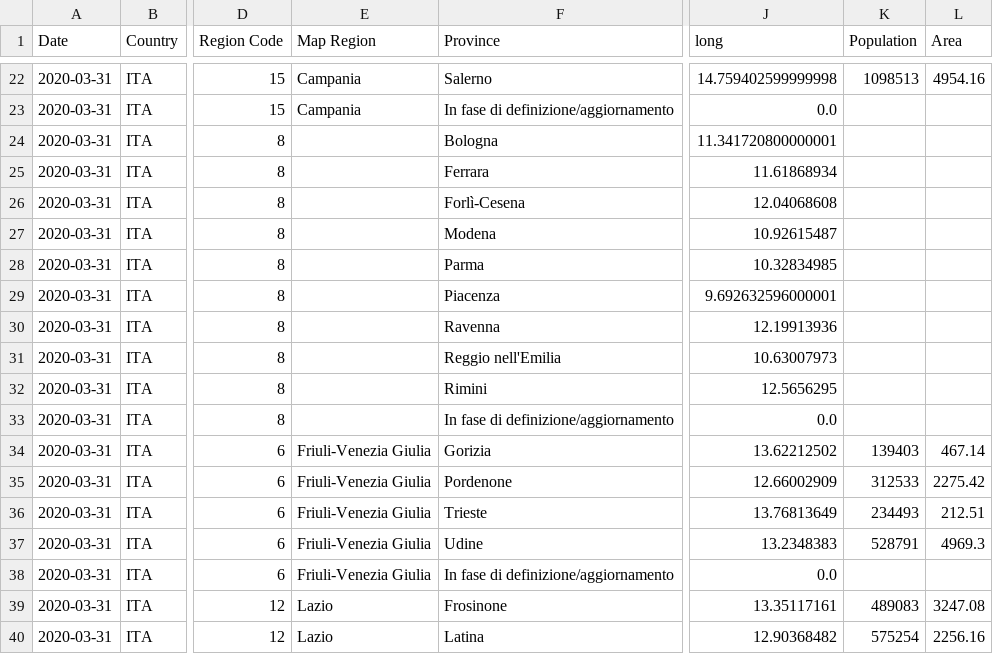
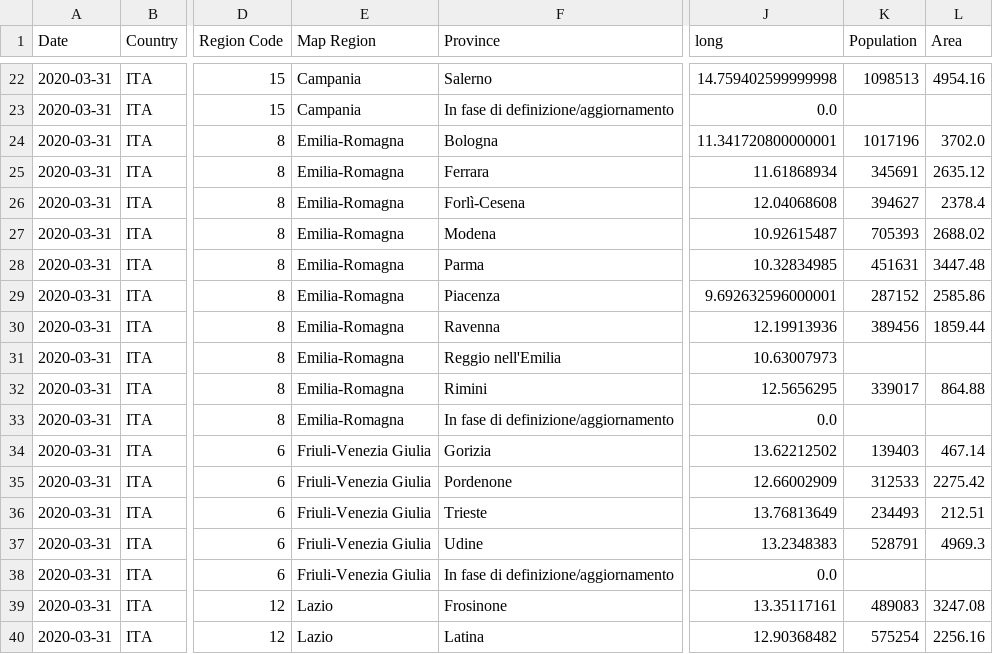
Before and after one commit to fmossott/COVID19, a CSV file: combined/provinces_last.csv, drawn as a sheet; only a part is shown, gaps mark what is left out; the diff names each change by its address in the sheet, - before the commit and + after, or states it on an @@ line.

```diff
--- a/combined/provinces_last.csv
+++ b/combined/provinces_last.csv
-E24:E33 (Map Region): (empty)
+E24:E33 (Map Region): Emilia-Romagna
-K24 (Population): (empty)
+K24 (Population): 1017196
-L24 (Area): (empty)
+L24 (Area): 3702.0
-K25 (Population): (empty)
+K25 (Population): 345691
-L25 (Area): (empty)
+L25 (Area): 2635.12
-K26 (Population): (empty)
+K26 (Population): 394627
-L26 (Area): (empty)
+L26 (Area): 2378.4
-K27 (Population): (empty)
+K27 (Population): 705393
-L27 (Area): (empty)
+L27 (Area): 2688.02
-K28 (Population): (empty)
+K28 (Population): 451631
-L28 (Area): (empty)
+L28 (Area): 3447.48
-K29 (Population): (empty)
+K29 (Population): 287152
-L29 (Area): (empty)
+L29 (Area): 2585.86
-K30 (Population): (empty)
+K30 (Population): 389456
-L30 (Area): (empty)
+L30 (Area): 1859.44
-K32 (Population): (empty)
+K32 (Population): 339017
-L32 (Area): (empty)
+L32 (Area): 864.88
```
Also changed, not shown: addons-dati-regioni/aaa-covid19-ita-regioni-20200219.csv, addons-dati-regioni/aaa-covid19-ita-regioni-20200220.csv, 10 other files.
